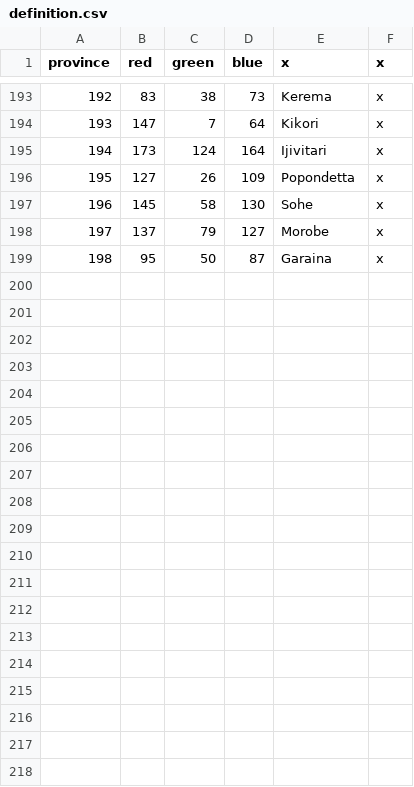
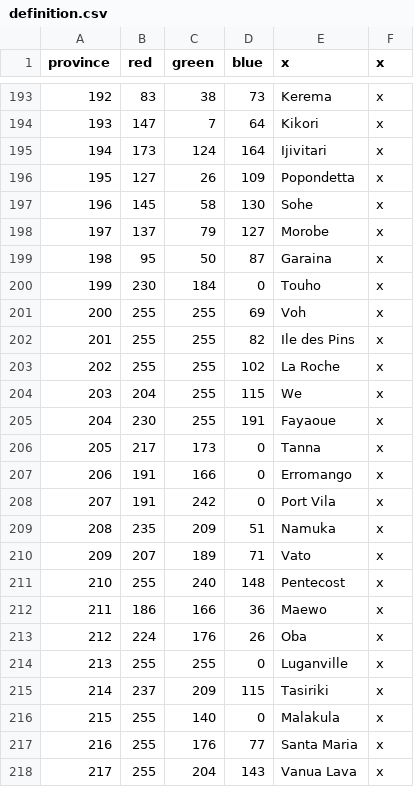
Before and after one commit to Spirintus/ate-down-under, a CSV file: atedu/map/definition.csv, drawn as a sheet; only a part is shown, gaps mark what is left out; the diff names each change by its address in the sheet, - before the commit and + after, or states it on an @@ line.

Commit message:
Fixes
Province limit raised + fixed new islands etc and definition fixes.

```diff
--- a/atedu/map/definition.csv
+++ b/atedu/map/definition.csv
+row 200: 199 | 230 | 184 | 0 | Touho | x
+row 201: 200 | 255 | 255 | 69 | Voh | x
+row 202: 201 | 255 | 255 | 82 | Ile des Pins | x
+row 203: 202 | 255 | 255 | 102 | La Roche | x
+row 204: 203 | 204 | 255 | 115 | We | x
+row 205: 204 | 230 | 255 | 191 | Fayaoue | x
+row 206: 205 | 217 | 173 | 0 | Tanna | x
+row 207: 206 | 191 | 166 | 0 | Erromango | x
+row 208: 207 | 191 | 242 | 0 | Port Vila | x
+row 209: 208 | 235 | 209 | 51 | Namuka | x
+row 210: 209 | 207 | 189 | 71 | Vato | x
+row 211: 210 | 255 | 240 | 148 | Pentecost | x
+row 212: 211 | 186 | 166 | 36 | Maewo | x
+row 213: 212 | 224 | 176 | 26 | Oba | x
+row 214: 213 | 255 | 255 | 0 | Luganville | x
+row 215: 214 | 237 | 209 | 115 | Tasiriki | x
+row 216: 215 | 255 | 140 | 0 | Malakula | x
+row 217: 216 | 255 | 176 | 77 | Santa Maria | x
+row 218: 217 | 255 | 204 | 143 | Vanua Lava | x
```
Also changed, not shown: 2 other files.
